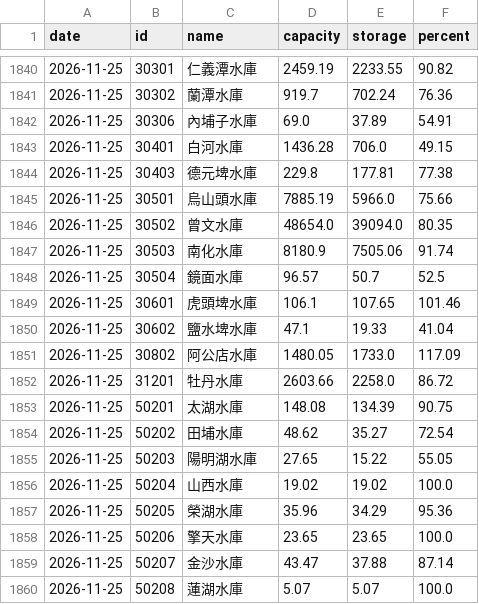
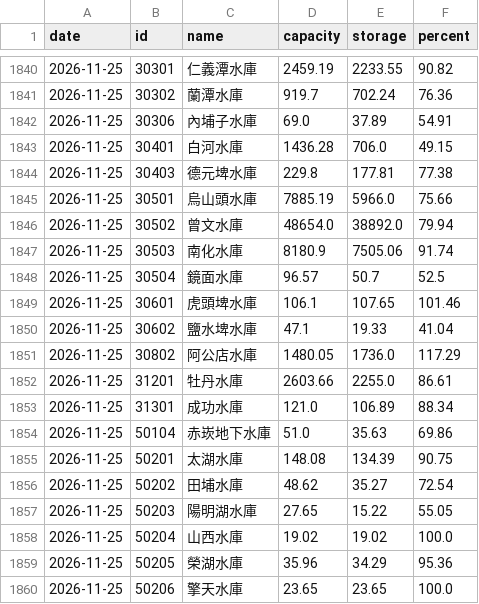
Before and after one commit to twranger/geo-taiwan, a CSV file: data/reservoirs/daily.csv, drawn as a sheet; only a part is shown, gaps mark what is left out; the shorter side is filled out with more unchanged rows; the diff covers the shown part only.

```diff
--- a/data/reservoirs/daily.csv
+++ b/data/reservoirs/daily.csv
@@ -1845,3 +1845,3 @@ date,id,name,capacity,storage,percent
 2026-11-25,30501,烏山頭水庫,7885.19,5966.0,75.66
-2026-11-25,30502,曾文水庫,48654.0,39094.0,80.35
+2026-11-25,30502,曾文水庫,48654.0,38892.0,79.94
 2026-11-25,30503,南化水庫,8180.9,7505.06,91.74
@@ -1850,4 +1850,6 @@ date,id,name,capacity,storage,percent
 2026-11-25,30602,鹽水埤水庫,47.1,19.33,41.04
-2026-11-25,30802,阿公店水庫,1480.05,1733.0,117.09
-2026-11-25,31201,牡丹水庫,2603.66,2258.0,86.72
+2026-11-25,30802,阿公店水庫,1480.05,1736.0,117.29
+2026-11-25,31201,牡丹水庫,2603.66,2255.0,86.61
+2026-11-25,31301,成功水庫,121.0,106.89,88.34
+2026-11-25,50104,赤崁地下水庫,51.0,35.63,69.86
 2026-11-25,50201,太湖水庫,148.08,134.39,90.75
```
Also changed, not shown: 20 edited cells elsewhere in this file, data/reservoirs/hourly.csv, 1 other file.
